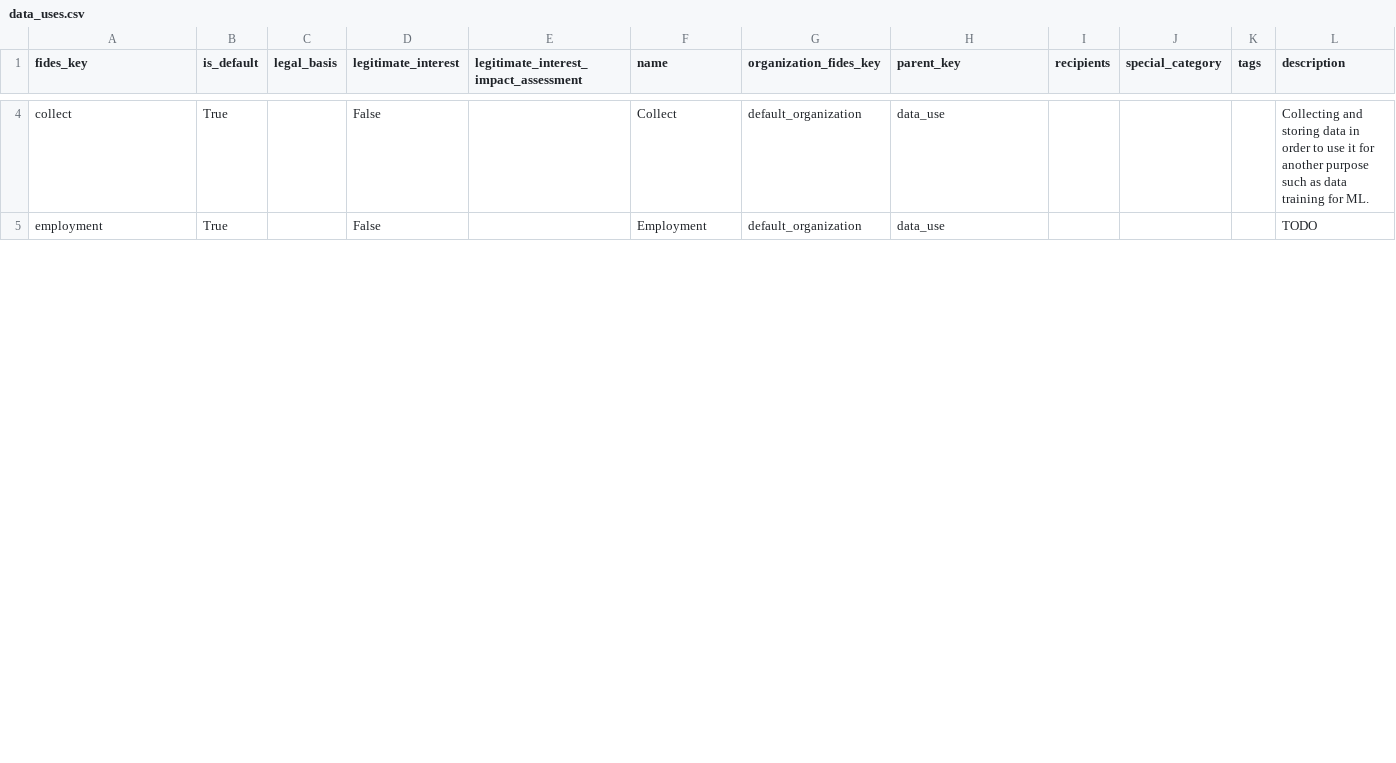
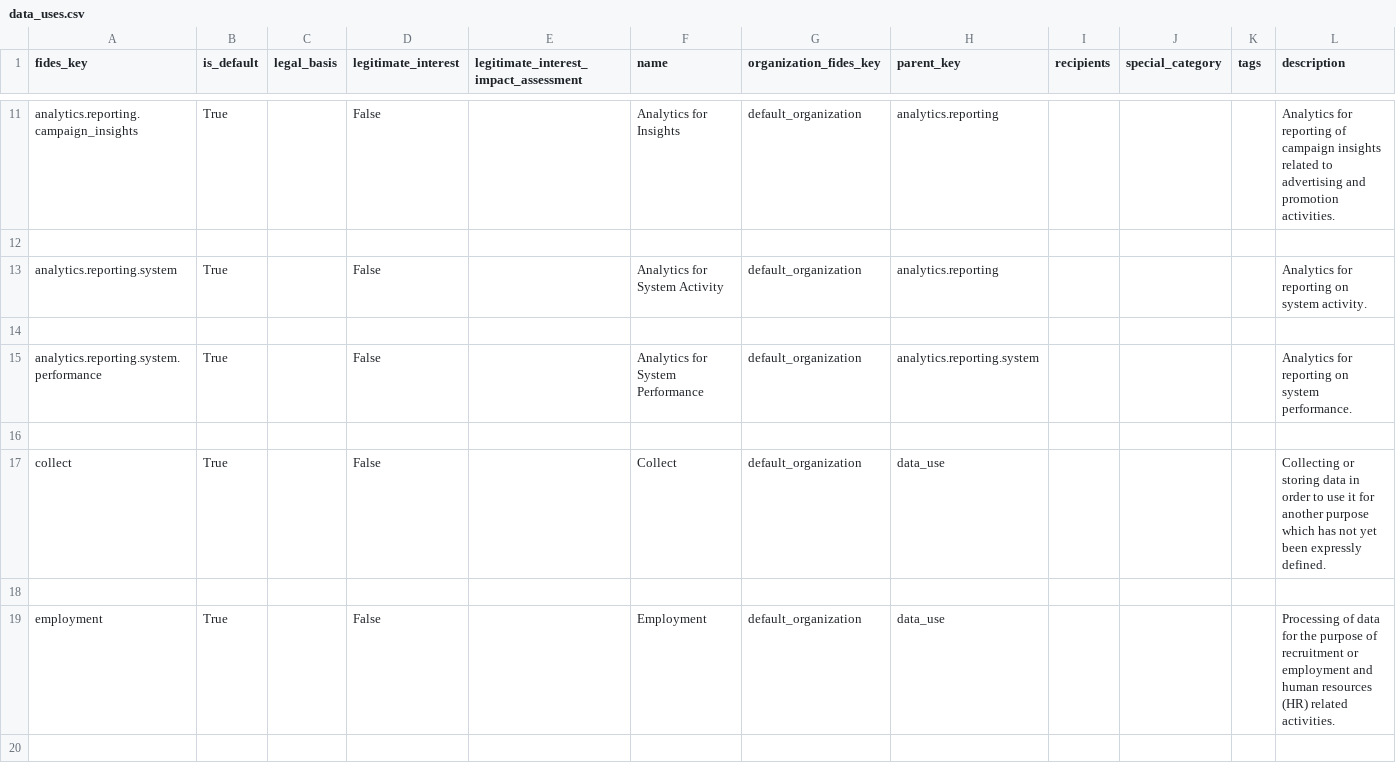
Before and after one commit to IABTechLab/fideslang, a CSV file: data_files/data_uses.csv, drawn as a sheet; only a part is shown, gaps mark what is left out; addresses are those after the commit; the diff covers the shown part only; the diff names each change by its address in the sheet, - before the commit and + after, or states it on an @@ line.

Commit message:
fix: update exported resources

```diff
--- a/data_files/data_uses.csv
+++ b/data_files/data_uses.csv
+row 11: analytics.reporting.campaign_insights | True |  | False |  | Analytics for Insights | default_organization | analytics.reporting |  |  |  | Analytics for reporting of campaign insights related to advertising and promotion activities.
+row 12: (empty)
+row 13: analytics.reporting.system | True |  | False |  | Analytics for System Activity | default_organization | analytics.reporting |  |  |  | Analytics for reporting on system activity.
+row 14: (empty)
+row 15: analytics.reporting.system.performance | True |  | False |  | Analytics for System Performance | default_organization | analytics.reporting.system |  |  |  | Analytics for reporting on system performance.
+row 16: (empty)
-L17 (description): Collecting and storing data in order to use it for another purpose such as data training for ML.
+L17 (description): Collecting or storing data in order to use it for another purpose which has not yet been expressly defined.
+row 18: (empty)
-L19 (description): TODO
+L19 (description): Processing of data for the purpose of recruitment or employment and human resources (HR) related activities.
+row 20: (empty)
```
Also changed, not shown: 53 added rows, 1 removed row and 41 edited cells elsewhere in this file, data_files/data_categories.csv, mkdocs/docs/csv/data_categories.csv, 7 other files.
